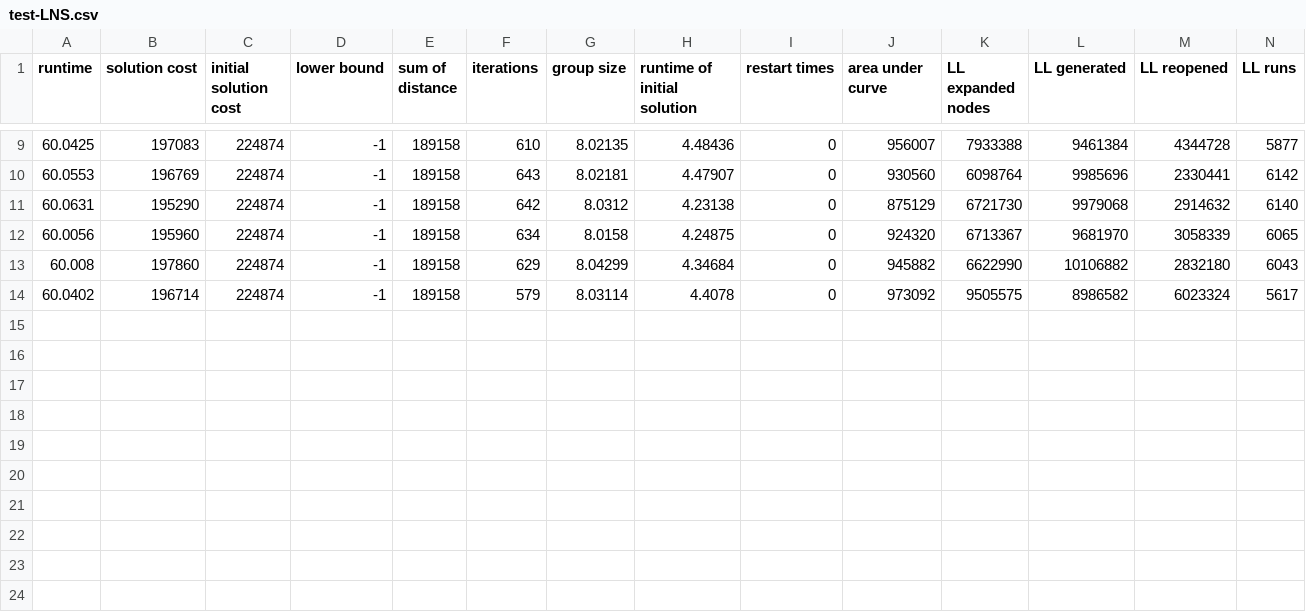
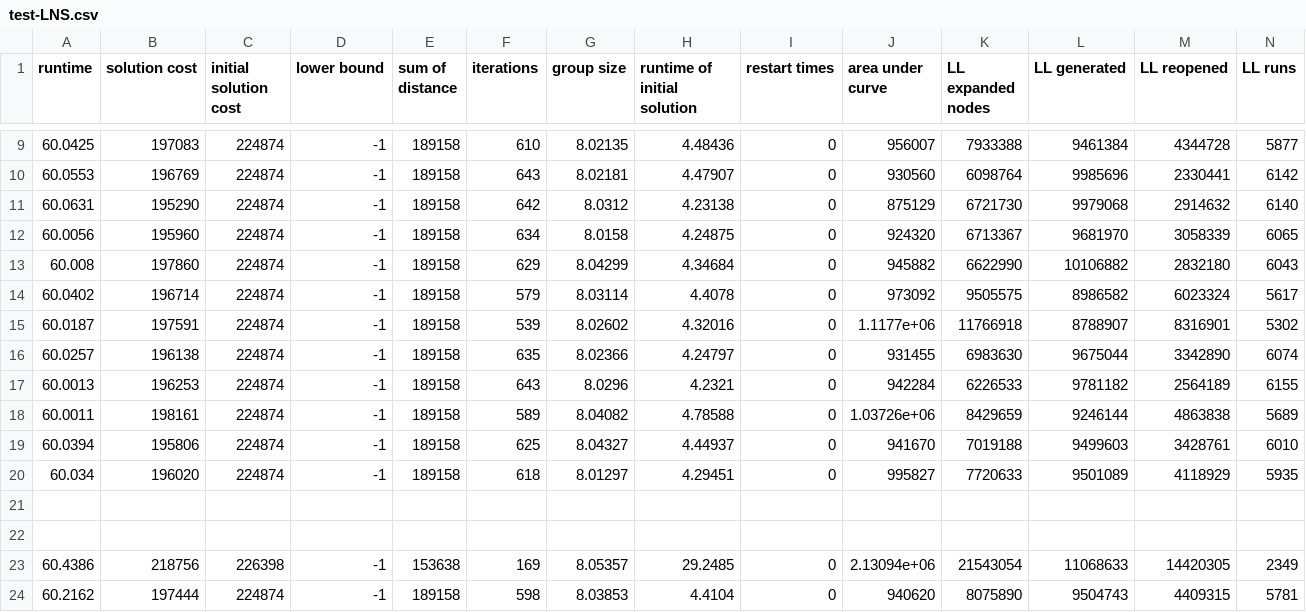
Before and after one commit to JimyZ13/ADDRESS, a CSV file: test-LNS.csv, drawn as a sheet; only a part is shown, gaps mark what is left out; rows hold the shown columns only; the diff names each change by its address in the sheet, - before the commit and + after, or states it on an @@ line.

```diff
--- a/test-LNS.csv
+++ b/test-LNS.csv
+row 15: 60.0187 | 197591 | 224874 | -1 | 189158 | 539 | 8.02602 | 4.32016 | 0 | 1.1177e+06 | 11766918 | 8788907 | 8316901 | 5302
+row 16: 60.0257 | 196138 | 224874 | -1 | 189158 | 635 | 8.02366 | 4.24797 | 0 | 931455 | 6983630 | 9675044 | 3342890 | 6074
+row 17: 60.0013 | 196253 | 224874 | -1 | 189158 | 643 | 8.0296 | 4.2321 | 0 | 942284 | 6226533 | 9781182 | 2564189 | 6155
+row 18: 60.0011 | 198161 | 224874 | -1 | 189158 | 589 | 8.04082 | 4.78588 | 0 | 1.03726e+06 | 8429659 | 9246144 | 4863838 | 5689
+row 19: 60.0394 | 195806 | 224874 | -1 | 189158 | 625 | 8.04327 | 4.44937 | 0 | 941670 | 7019188 | 9499603 | 3428761 | 6010
+row 20: 60.034 | 196020 | 224874 | -1 | 189158 | 618 | 8.01297 | 4.29451 | 0 | 995827 | 7720633 | 9501089 | 4118929 | 5935
+row 21: (empty)
+row 22: (empty)
+row 23: 60.4386 | 218756 | 226398 | -1 | 153638 | 169 | 8.05357 | 29.2485 | 0 | 2.13094e+06 | 21543054 | 11068633 | 14420305 | 2349
+row 24: 60.2162 | 197444 | 224874 | -1 | 189158 | 598 | 8.03853 | 4.4104 | 0 | 940620 | 8075890 | 9504743 | 4409315 | 5781
```
Also changed, not shown: stats.txt-LNS.csv, 4 other files.
